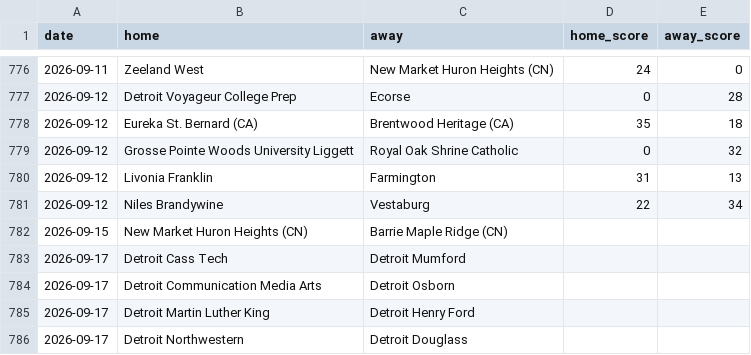
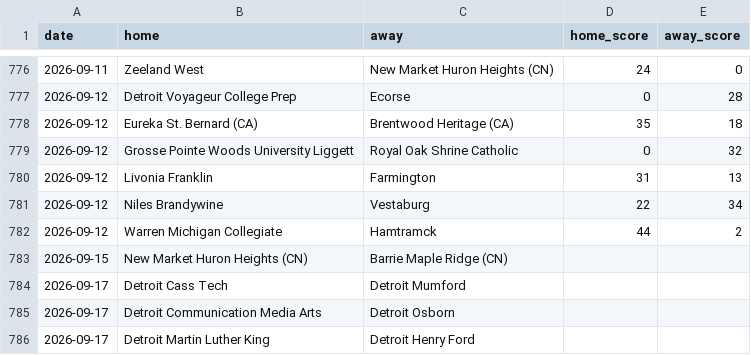
Before and after one commit to YutongHanOfficial/mi-football-predictor, a CSV file: games_2026.csv, drawn as a sheet; only a part is shown, gaps mark what is left out; the shorter side is filled out with more unchanged rows; the diff names each change by its address in the sheet, - before the commit and + after, or states it on an @@ line.

```diff
--- a/games_2026.csv
+++ b/games_2026.csv
+row 782: 2026-09-12 | Warren Michigan Collegiate | Hamtramck | 44 | 2
```
